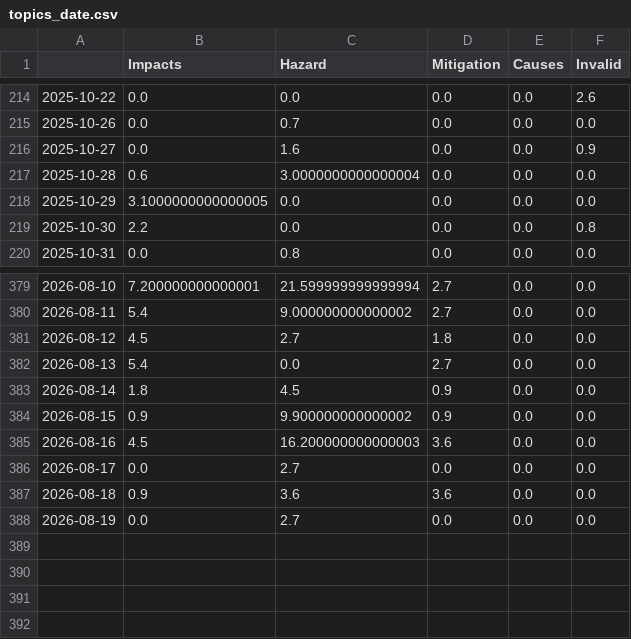
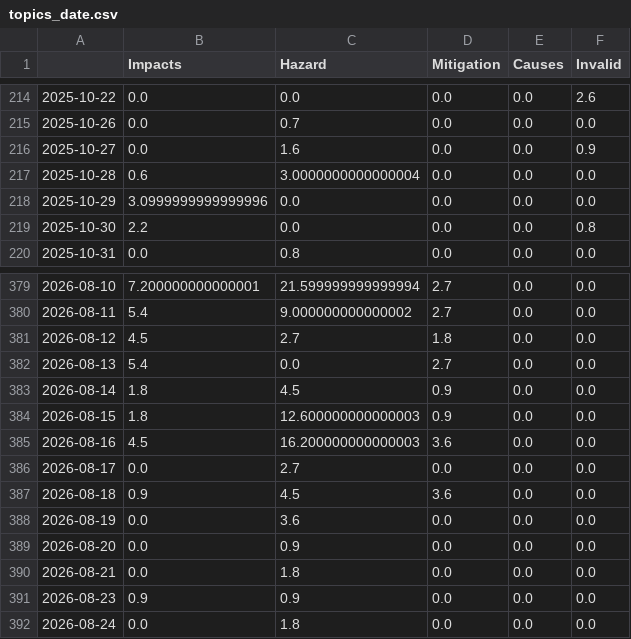
Before and after one commit to MarcoL95-news/earthquakeIsComing, a CSV file: csv/topics_date.csv, drawn as a sheet; only a part is shown, gaps mark what is left out.

```diff
--- a/csv/topics_date.csv
+++ b/csv/topics_date.csv
@@ -217,3 +217,3 @@
 2025-10-28,0.6,3.0000000000000004,0.0,0.0,0.0
-2025-10-29,3.1000000000000005,0.0,0.0,0.0,0.0
+2025-10-29,3.0999999999999996,0.0,0.0,0.0,0.0
 2025-10-30,2.2,0.0,0.0,0.0,0.8
@@ -383,6 +383,10 @@
 2026-08-14,1.8,4.5,0.9,0.0,0.0
-2026-08-15,0.9,9.900000000000002,0.9,0.0,0.0
+2026-08-15,1.8,12.600000000000003,0.9,0.0,0.0
 2026-08-16,4.5,16.200000000000003,3.6,0.0,0.0
 2026-08-17,0.0,2.7,0.0,0.0,0.0
-2026-08-18,0.9,3.6,3.6,0.0,0.0
-2026-08-19,0.0,2.7,0.0,0.0,0.0
+2026-08-18,0.9,4.5,3.6,0.0,0.0
+2026-08-19,0.0,3.6,0.0,0.0,0.0
+2026-08-20,0.0,0.9,0.0,0.0,0.0
+2026-08-21,0.0,1.8,0.0,0.0,0.0
+2026-08-23,0.9,0.9,0.0,0.0,0.0
+2026-08-24,0.0,1.8,0.0,0.0,0.0
```
Also changed, not shown: 4 other files.
